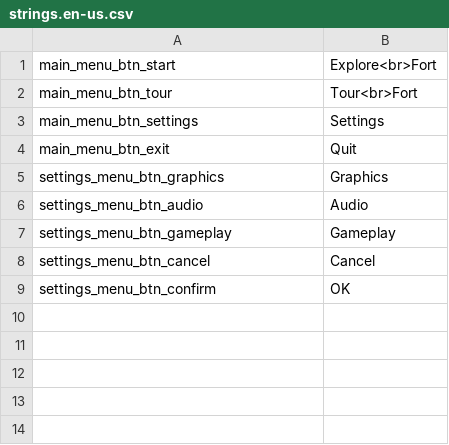
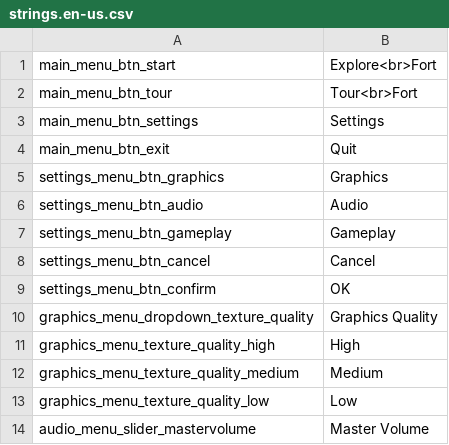
Before and after one commit to Fort-Marion/Unity-VR, a CSV file: Unity-VR-main/Fort-Marion/Assets/Localization/strings.en-us.csv, drawn as a sheet.

Commit message:
Add Settings To Menu

```diff
--- a/Unity-VR-main/Fort-Marion/Assets/Localization/strings.en-us.csv
+++ b/Unity-VR-main/Fort-Marion/Assets/Localization/strings.en-us.csv
@@ -9 +9,6 @@ settings_menu_btn_cancel,Cancel
 settings_menu_btn_confirm,OK
+graphics_menu_dropdown_texture_quality,Graphics Quality
+graphics_menu_texture_quality_high,High
+graphics_menu_texture_quality_medium,Medium
+graphics_menu_texture_quality_low,Low
+audio_menu_slider_mastervolume,Master Volume
```
Also changed, not shown: 13 other files.
